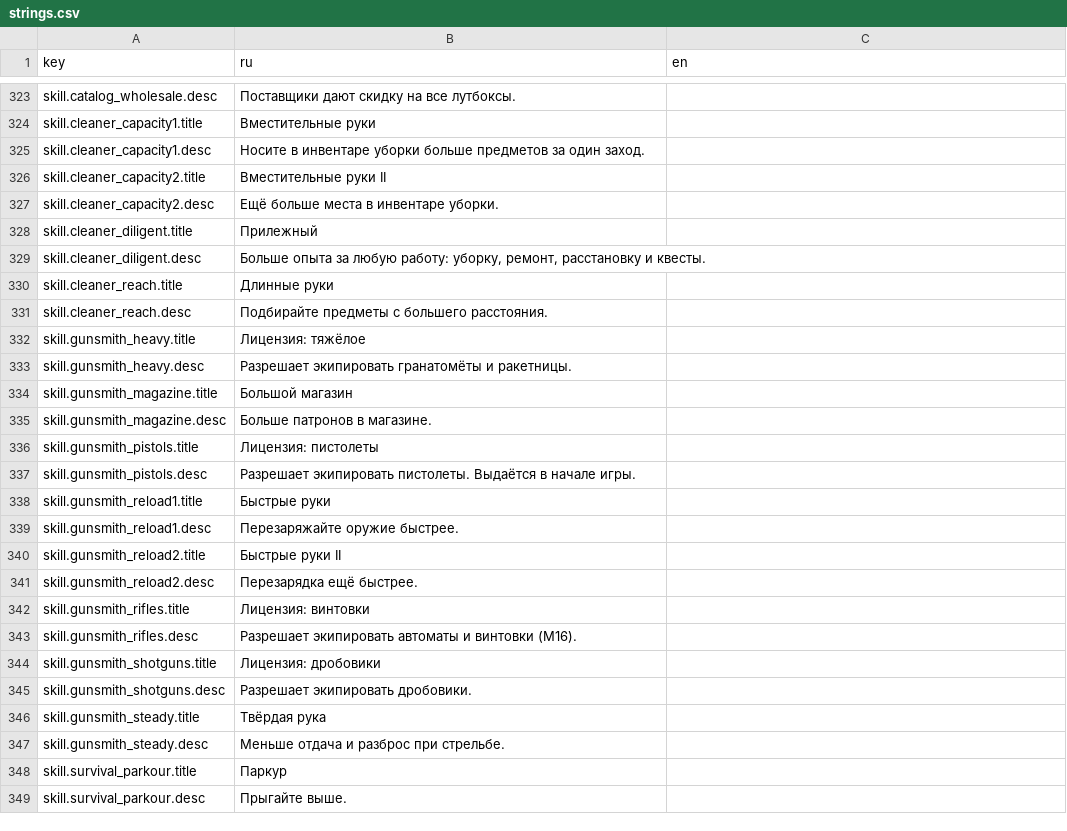
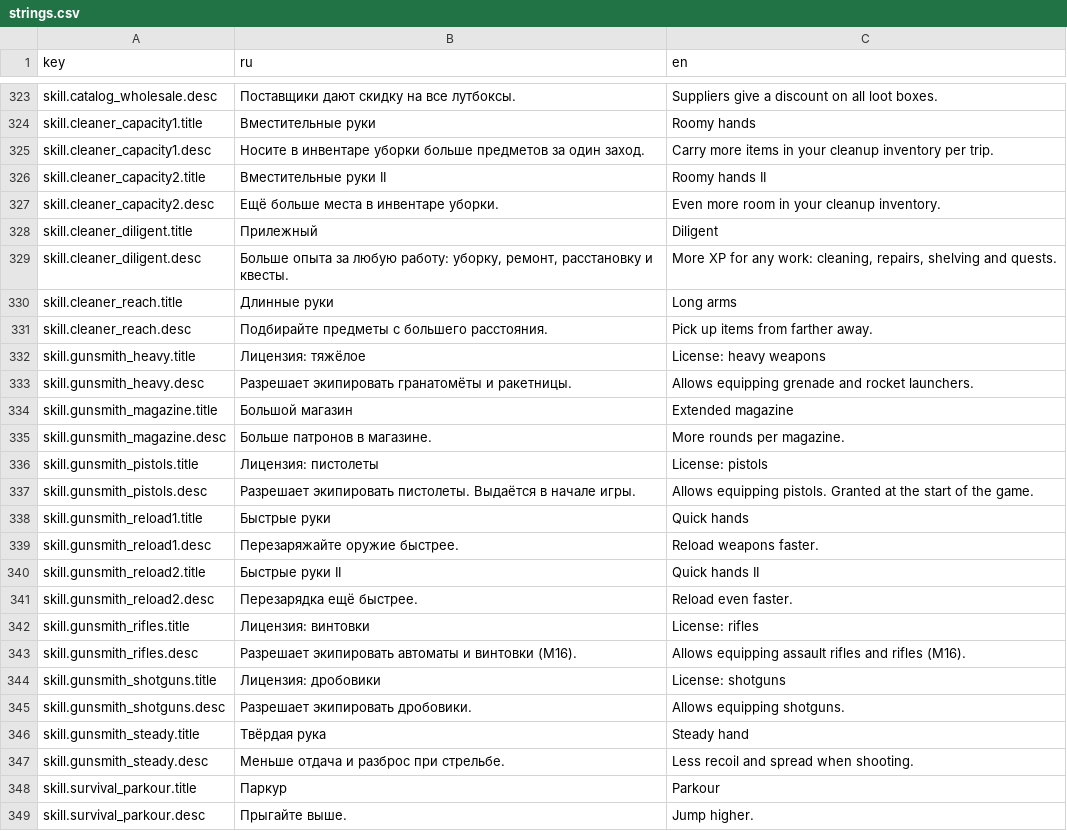
Before and after one commit to EgorGamedeveloper/Weapon-keeper, a CSV file: Assets/01_GAME/07_Localization/strings.csv, drawn as a sheet; only a part is shown, gaps mark what is left out; the diff covers the shown part only; the diff names each change by its address in the sheet, - before the commit and + after, or states it on an @@ line.

```diff
--- a/Assets/01_GAME/07_Localization/strings.csv
+++ b/Assets/01_GAME/07_Localization/strings.csv
-C323 (en): (empty)
+C323 (en): Suppliers give a discount on all loot boxes.
-C324 (en): (empty)
+C324 (en): Roomy hands
-C325 (en): (empty)
+C325 (en): Carry more items in your cleanup inventory per trip.
-C326 (en): (empty)
+C326 (en): Roomy hands II
-C327 (en): (empty)
+C327 (en): Even more room in your cleanup inventory.
-C328 (en): (empty)
+C328 (en): Diligent
-C329 (en): (empty)
+C329 (en): More XP for any work: cleaning, repairs, shelving and quests.
-C330 (en): (empty)
+C330 (en): Long arms
-C331 (en): (empty)
+C331 (en): Pick up items from farther away.
-C332 (en): (empty)
+C332 (en): License: heavy weapons
-C333 (en): (empty)
+C333 (en): Allows equipping grenade and rocket launchers.
-C334 (en): (empty)
+C334 (en): Extended magazine
-C335 (en): (empty)
+C335 (en): More rounds per magazine.
-C336 (en): (empty)
+C336 (en): License: pistols
-C337 (en): (empty)
+C337 (en): Allows equipping pistols. Granted at the start of the game.
-C338 (en): (empty)
+C338 (en): Quick hands
-C339 (en): (empty)
+C339 (en): Reload weapons faster.
-C340 (en): (empty)
+C340 (en): Quick hands II
-C341 (en): (empty)
+C341 (en): Reload even faster.
-C342 (en): (empty)
+C342 (en): License: rifles
-C343 (en): (empty)
+C343 (en): Allows equipping assault rifles and rifles (M16).
-C344 (en): (empty)
+C344 (en): License: shotguns
-C345 (en): (empty)
+C345 (en): Allows equipping shotguns.
-C346 (en): (empty)
+C346 (en): Steady hand
-C347 (en): (empty)
+C347 (en): Less recoil and spread when shooting.
-C348 (en): (empty)
+C348 (en): Parkour
-C349 (en): (empty)
+C349 (en): Jump higher.
```
Also changed, not shown: 75 edited cells elsewhere in this file.
